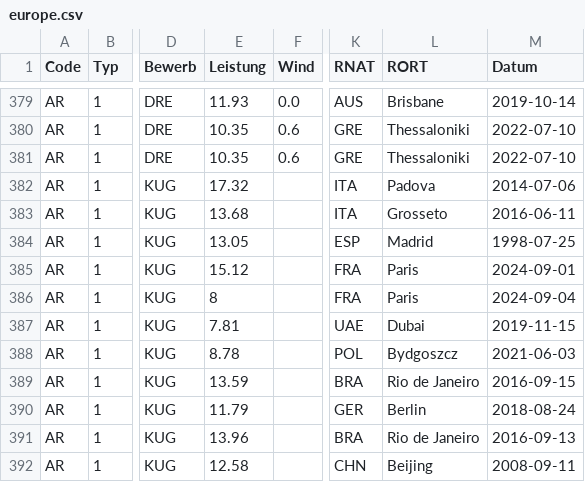
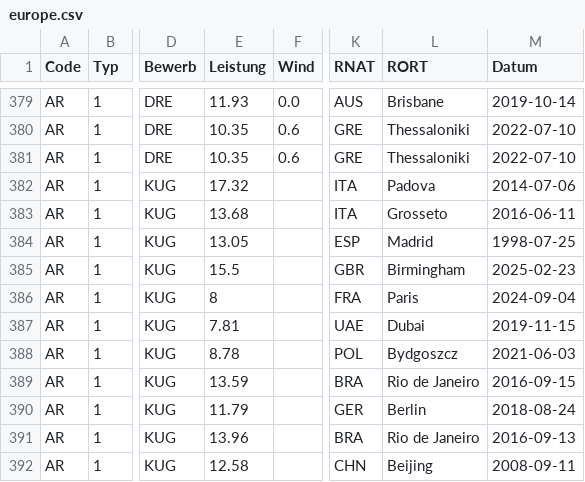
Before and after one commit to nimarion/para-records, a CSV file: records/europe.csv, drawn as a sheet; only a part is shown, gaps mark what is left out; the diff names each change by its address in the sheet, - before the commit and + after, or states it on an @@ line.

```diff
--- a/records/europe.csv
+++ b/records/europe.csv
-E385 (Leistung): 15.12
+E385 (Leistung): 15.5
-K385 (RNAT): FRA
+K385 (RNAT): GBR
-L385 (RORT): Paris
+L385 (RORT): Birmingham
-M385 (Datum): 2024-09-01
+M385 (Datum): 2025-02-23
```
Also changed, not shown: records/world.csv.
